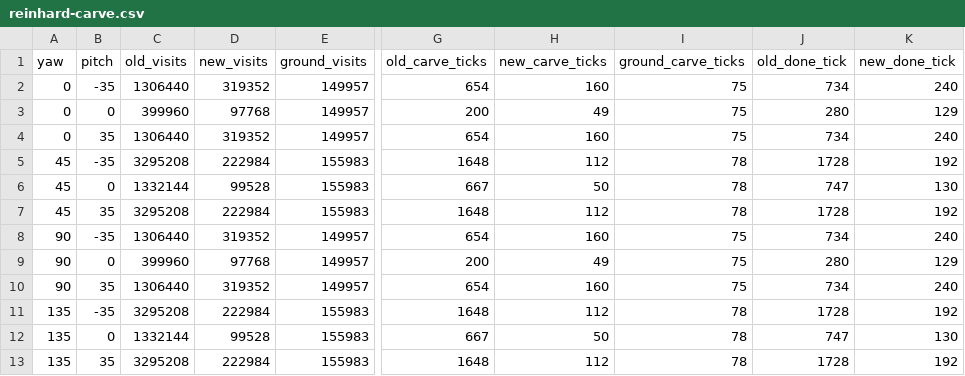
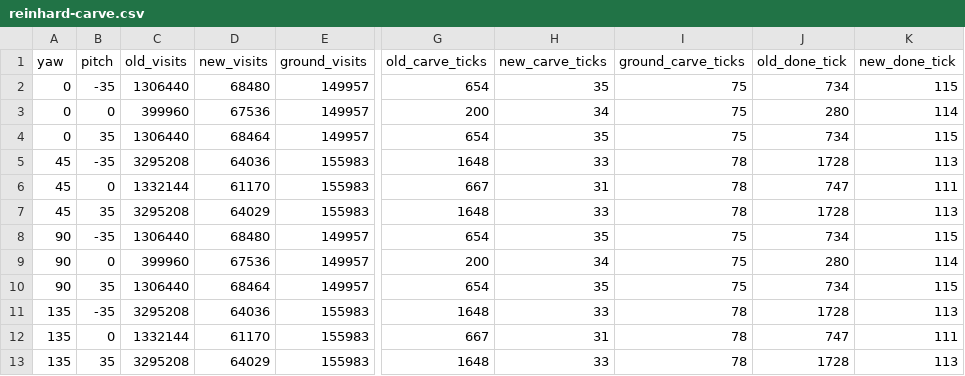
Before and after one commit to bbvbbvvgg/viltrumite-mods, a CSV file: docs/reports/reinhard-carve.csv, drawn as a sheet; only a part is shown, gaps mark what is left out; the diff names each change by its address in the sheet, - before the commit and + after, or states it on an @@ line.

Commit message:
docs(reinhard): record final native defense, cut timing and OpenAL evidence

```diff
--- a/docs/reports/reinhard-carve.csv
+++ b/docs/reports/reinhard-carve.csv
-D2 (new_visits): 319352
+D2 (new_visits): 68480
-H2 (new_carve_ticks): 160
+H2 (new_carve_ticks): 35
-K2 (new_done_tick): 240
+K2 (new_done_tick): 115
-D3 (new_visits): 97768
+D3 (new_visits): 67536
-H3 (new_carve_ticks): 49
+H3 (new_carve_ticks): 34
-K3 (new_done_tick): 129
+K3 (new_done_tick): 114
-D4 (new_visits): 319352
+D4 (new_visits): 68464
-H4 (new_carve_ticks): 160
+H4 (new_carve_ticks): 35
-K4 (new_done_tick): 240
+K4 (new_done_tick): 115
-D5 (new_visits): 222984
+D5 (new_visits): 64036
-H5 (new_carve_ticks): 112
+H5 (new_carve_ticks): 33
-K5 (new_done_tick): 192
+K5 (new_done_tick): 113
-D6 (new_visits): 99528
+D6 (new_visits): 61170
-H6 (new_carve_ticks): 50
+H6 (new_carve_ticks): 31
-K6 (new_done_tick): 130
+K6 (new_done_tick): 111
-D7 (new_visits): 222984
+D7 (new_visits): 64029
-H7 (new_carve_ticks): 112
+H7 (new_carve_ticks): 33
-K7 (new_done_tick): 192
+K7 (new_done_tick): 113
-D8 (new_visits): 319352
+D8 (new_visits): 68480
-H8 (new_carve_ticks): 160
+H8 (new_carve_ticks): 35
-K8 (new_done_tick): 240
+K8 (new_done_tick): 115
-D9 (new_visits): 97768
+D9 (new_visits): 67536
-H9 (new_carve_ticks): 49
+H9 (new_carve_ticks): 34
-K9 (new_done_tick): 129
+K9 (new_done_tick): 114
-D10 (new_visits): 319352
+D10 (new_visits): 68464
-H10 (new_carve_ticks): 160
+H10 (new_carve_ticks): 35
-K10 (new_done_tick): 240
+K10 (new_done_tick): 115
-D11 (new_visits): 222984
+D11 (new_visits): 64036
-H11 (new_carve_ticks): 112
+H11 (new_carve_ticks): 33
-K11 (new_done_tick): 192
+K11 (new_done_tick): 113
-D12 (new_visits): 99528
+D12 (new_visits): 61170
-H12 (new_carve_ticks): 50
+H12 (new_carve_ticks): 31
-K12 (new_done_tick): 130
+K12 (new_done_tick): 111
-D13 (new_visits): 222984
+D13 (new_visits): 64029
-H13 (new_carve_ticks): 112
+H13 (new_carve_ticks): 33
-K13 (new_done_tick): 192
+K13 (new_done_tick): 113
```
Also changed, not shown: 10 other files.
